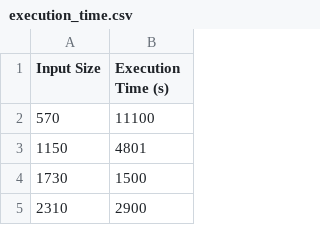
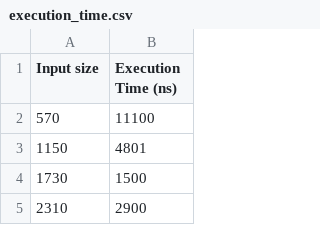
Before and after one commit to rpedros02/lei-24-s2-1DL-g08, a CSV file: src/MATCP/execution_time.csv, drawn as a sheet; only a part is shown.

```diff
--- a/src/MATCP/execution_time.csv
+++ b/src/MATCP/execution_time.csv
@@ -1,2 +1,2 @@
-Input Size;Execution Time (s)
+Input size;Execution Time (ns)
 570;11100
```
Also changed, not shown: 12 other files.
